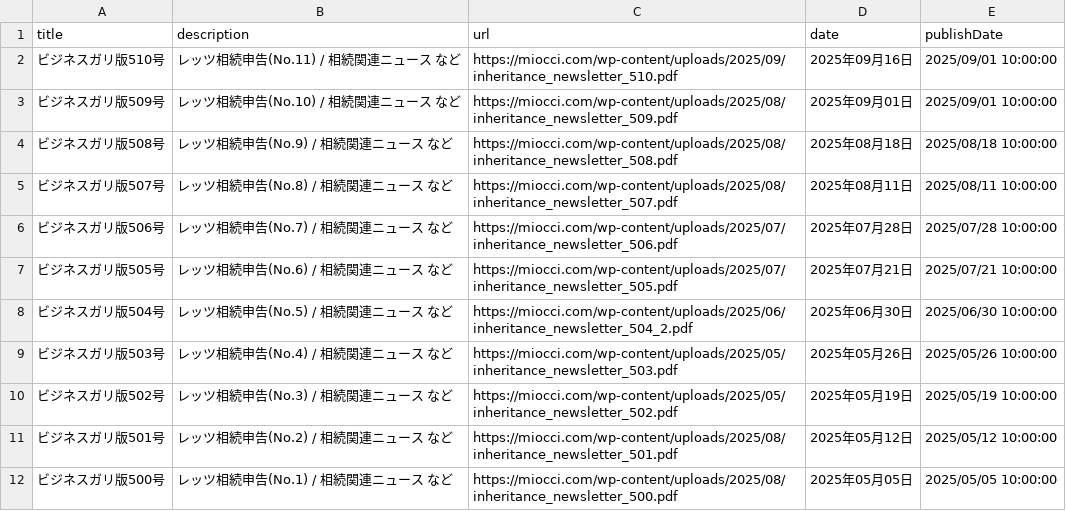
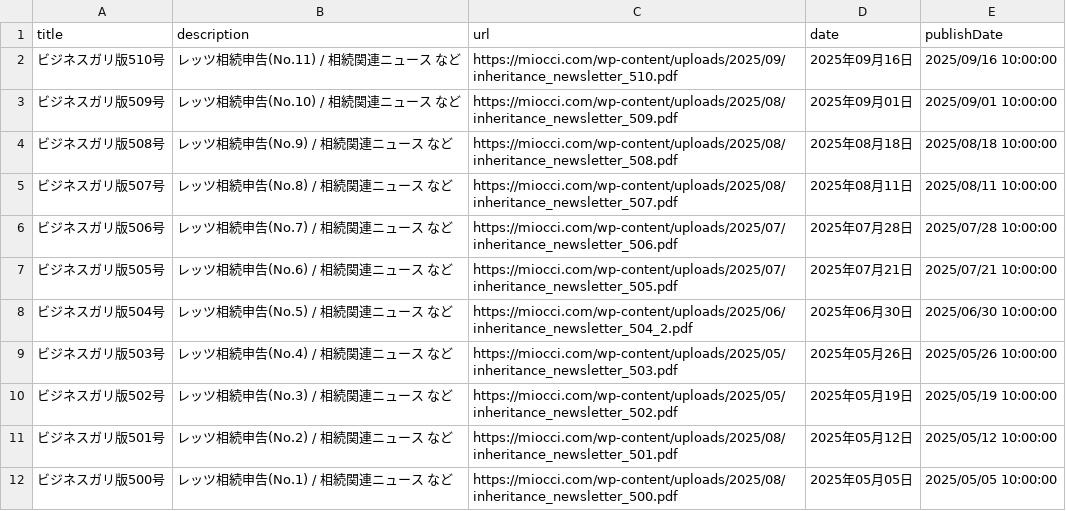
Before and after one commit to bups-y-miyagawa/gariban_test, a CSV file: inheritance-gali-data.csv, drawn as a sheet.

Commit message:
日付指定ミス

```diff
--- a/inheritance-gali-data.csv
+++ b/inheritance-gali-data.csv
@@ -1,3 +1,3 @@
 title,description,url,date,publishDate
-ビジネスガリ版510号,レッツ相続申告(No.11) / 相続関連ニュース など,https://miocci.com/wp-content/uploads/2025/09/inheritance_newsletter_510.pdf,2025年09月16日,2025/09/01 10:00:00
+ビジネスガリ版510号,レッツ相続申告(No.11) / 相続関連ニュース など,https://miocci.com/wp-content/uploads/2025/09/inheritance_newsletter_510.pdf,2025年09月16日,2025/09/16 10:00:00
 ビジネスガリ版509号,レッツ相続申告(No.10) / 相続関連ニュース など,https://miocci.com/wp-content/uploads/2025/08/inheritance_newsletter_509.pdf,2025年09月01日,2025/09/01 10:00:00
```
